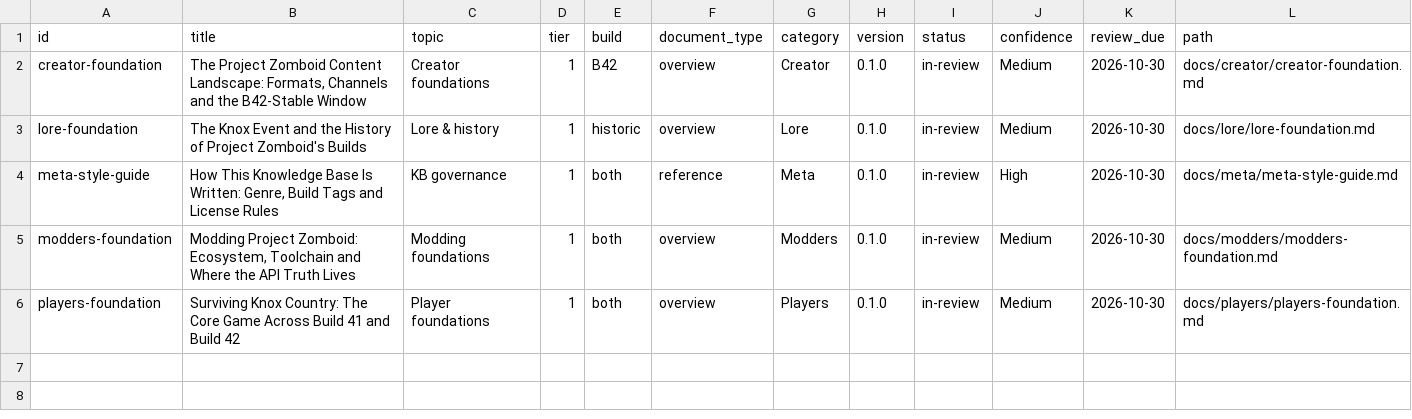
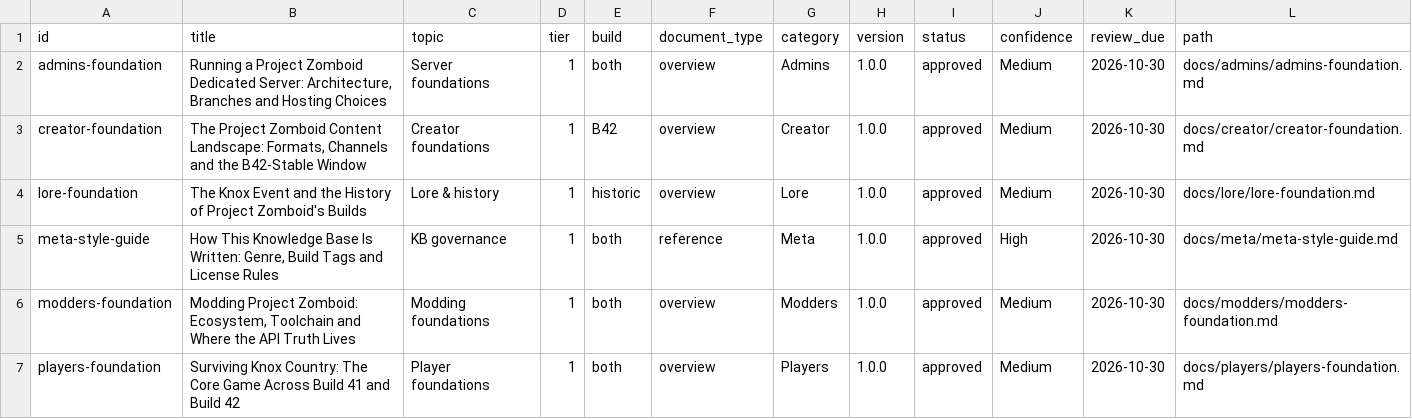
Before and after one commit to VainAsher/project-zomboid-kb, a CSV file: exports/document-matrix.csv, drawn as a sheet.

```diff
--- a/exports/document-matrix.csv
+++ b/exports/document-matrix.csv
@@ -1,6 +1,7 @@
 id,title,topic,tier,build,document_type,category,version,status,confidence,review_due,path
-creator-foundation,"The Project Zomboid Content Landscape: Formats, Channels and the B42-Stable Window",Creator foundations,1,B42,overview,Creator,0.1.0,in-review,Medium,2026-10-30,docs/creator/creator-foundation.md
-lore-foundation,The Knox Event and the History of Project Zomboid's Builds,Lore & history,1,historic,overview,Lore,0.1.0,in-review,Medium,2026-10-30,docs/lore/lore-foundation.md
-meta-style-guide,"How This Knowledge Base Is Written: Genre, Build Tags and License Rules",KB governance,1,both,reference,Meta,0.1.0,in-review,High,2026-10-30,docs/meta/meta-style-guide.md
-modders-foundation,"Modding Project Zomboid: Ecosystem, Toolchain and Where the API Truth Lives",Modding foundations,1,both,overview,Modders,0.1.0,in-review,Medium,2026-10-30,docs/modders/modders-foundation.md
-players-foundation,Surviving Knox Country: The Core Game Across Build 41 and Build 42,Player foundations,1,both,overview,Players,0.1.0,in-review,Medium,2026-10-30,docs/players/players-foundation.md
+admins-foundation,"Running a Project Zomboid Dedicated Server: Architecture, Branches and Hosting Choices",Server foundations,1,both,overview,Admins,1.0.0,approved,Medium,2026-10-30,docs/admins/admins-foundation.md
+creator-foundation,"The Project Zomboid Content Landscape: Formats, Channels and the B42-Stable Window",Creator foundations,1,B42,overview,Creator,1.0.0,approved,Medium,2026-10-30,docs/creator/creator-foundation.md
+lore-foundation,The Knox Event and the History of Project Zomboid's Builds,Lore & history,1,historic,overview,Lore,1.0.0,approved,Medium,2026-10-30,docs/lore/lore-foundation.md
+meta-style-guide,"How This Knowledge Base Is Written: Genre, Build Tags and License Rules",KB governance,1,both,reference,Meta,1.0.0,approved,High,2026-10-30,docs/meta/meta-style-guide.md
+modders-foundation,"Modding Project Zomboid: Ecosystem, Toolchain and Where the API Truth Lives",Modding foundations,1,both,overview,Modders,1.0.0,approved,Medium,2026-10-30,docs/modders/modders-foundation.md
+players-foundation,Surviving Knox Country: The Core Game Across Build 41 and Build 42,Player foundations,1,both,overview,Players,1.0.0,approved,Medium,2026-10-30,docs/players/players-foundation.md
```
Also changed, not shown: 19 other files.
